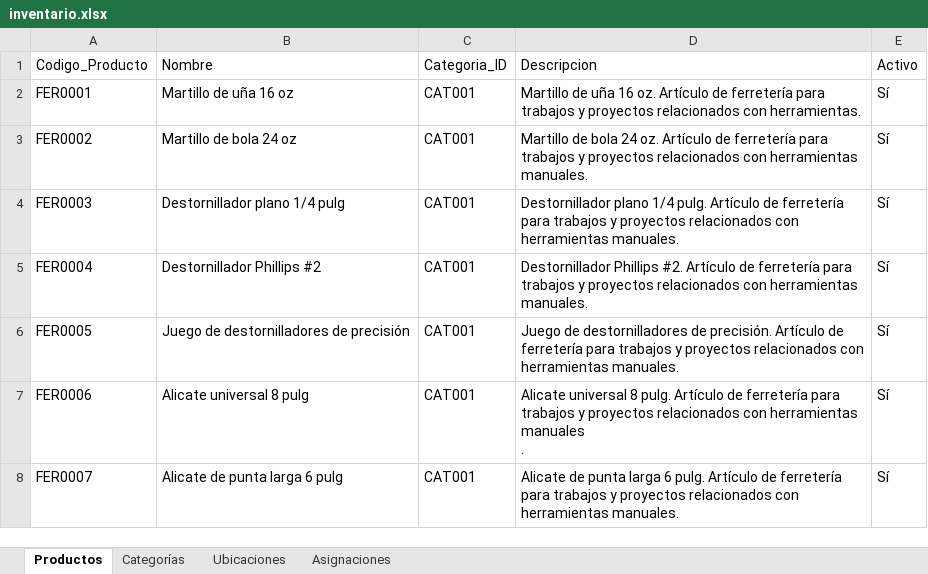
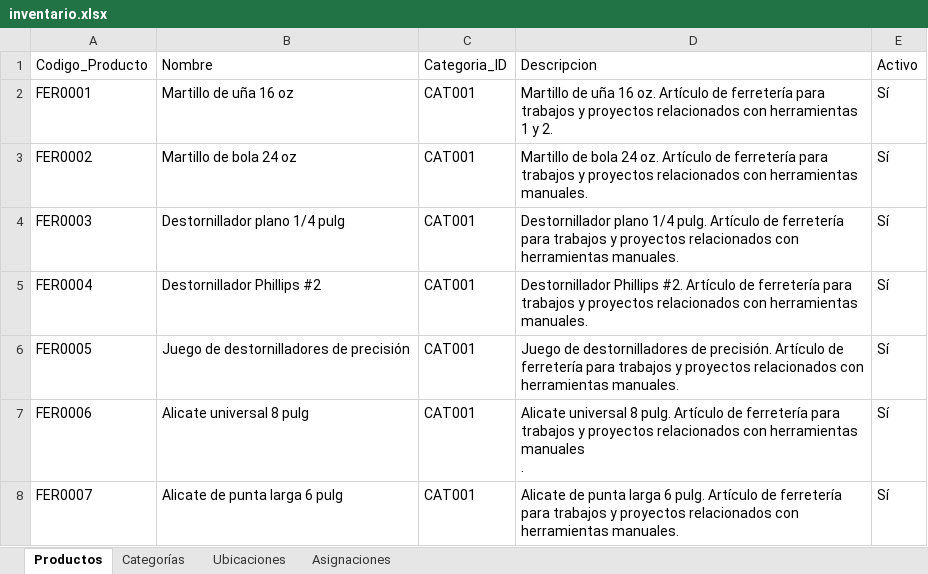
Before and after one commit to JunyMSAI/FerreteriaMS, an Excel workbook: 03_Aplicacion/inventario.xlsx, sheet Productos, drawn as a sheet; only a part is shown; values as stored, in another font and other column widths than the file's, no borders; the diff names each change by its address in the sheet, - before the commit and + after, or states it on an @@ line.

Commit message:
Actualización administrativa de inventario.xlsx (FerreteríaMS v0)

```diff
--- a/03_Aplicacion/inventario.xlsx (sheet Productos)
+++ b/03_Aplicacion/inventario.xlsx (sheet Productos)
-D2: …relacionados con herramientas.
+D2: …relacionados con herramientas 1 y 2.
```
Also changed, not shown: sheet Asignaciones.
